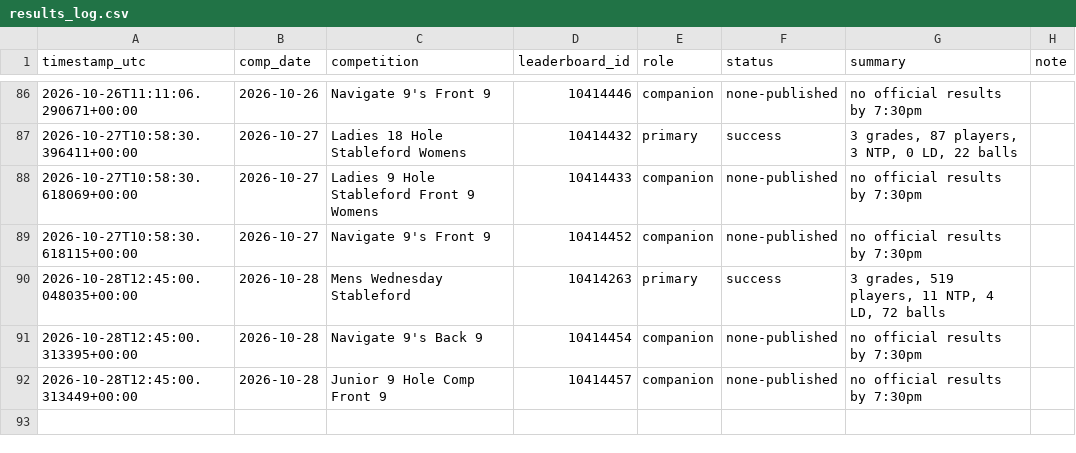
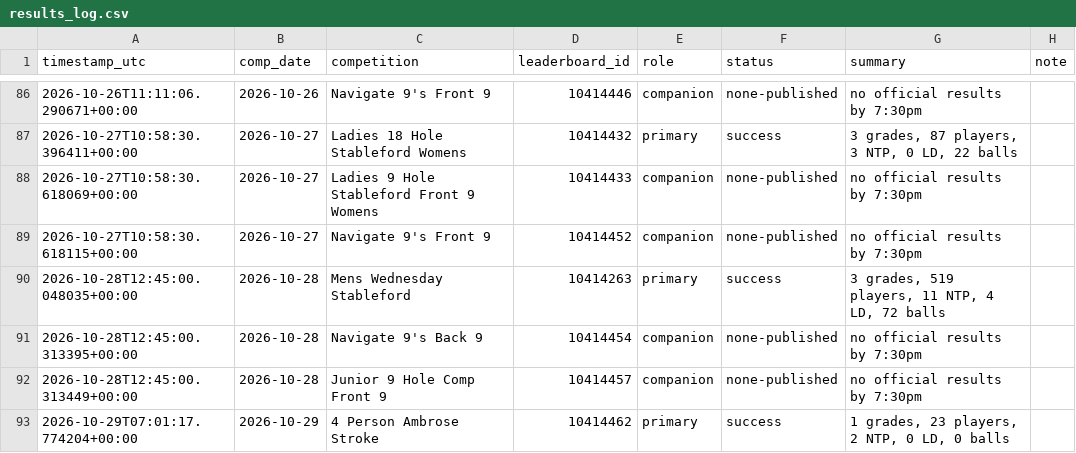
Before and after one commit to Bidgee182/wwcc-weather-page, a CSV file: data/results_log.csv, drawn as a sheet; only a part is shown, gaps mark what is left out.

```diff
--- a/data/results_log.csv
+++ b/data/results_log.csv
@@ -92 +92,2 @@ timestamp_utc,comp_date,competition,leaderboard_id,role,status,summary,note
 2026-10-28T12:45:00.313449+00:00,2026-10-28,Junior 9 Hole Comp Front 9,10414457,companion,none-published,no official results by 7:30pm,
+2026-10-29T07:01:17.774204+00:00,2026-10-29,4 Person Ambrose Stroke,10414462,primary,success,"1 grades, 23 players, 2 NTP, 0 LD, 0 balls",
```
Also changed, not shown: data/email_log.csv, 2 other files.
